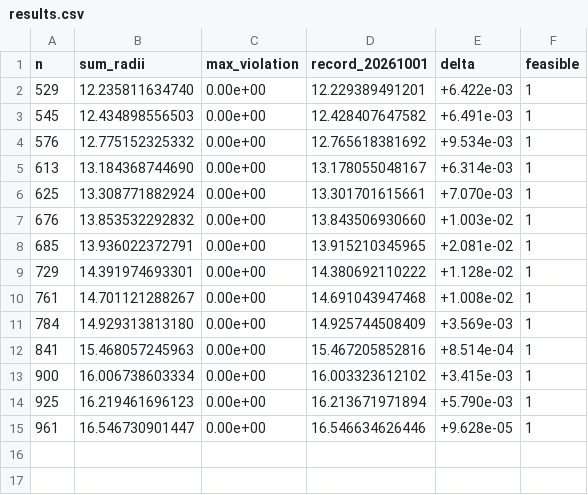
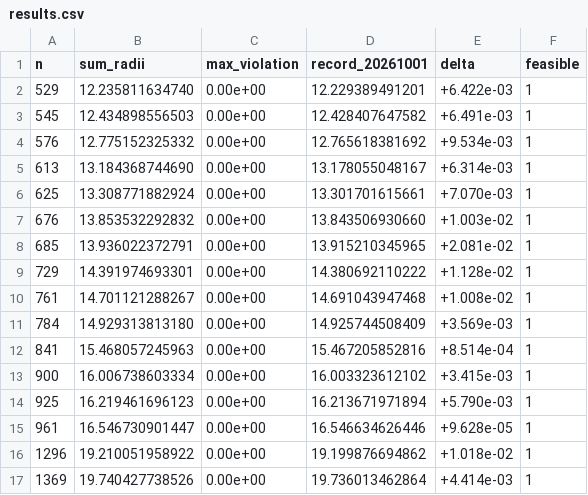
Before and after one commit to jasonzliang/circle-packing-sota, a CSV file: sota/si-v2-20261002-n501-10000/results.csv, drawn as a sheet; the diff names each change by its address in the sheet, - before the commit and + after, or states it on an @@ line.

```diff
--- a/sota/si-v2-20261002-n501-10000/results.csv
+++ b/sota/si-v2-20261002-n501-10000/results.csv
+row 16: 1296 | 19.210051958922 | 0.00e+00 | 19.199876694862 | +1.018e-02 | 1
+row 17: 1369 | 19.740427738526 | 0.00e+00 | 19.736013462864 | +4.414e-03 | 1
```
Also changed, not shown: 10 other files.
